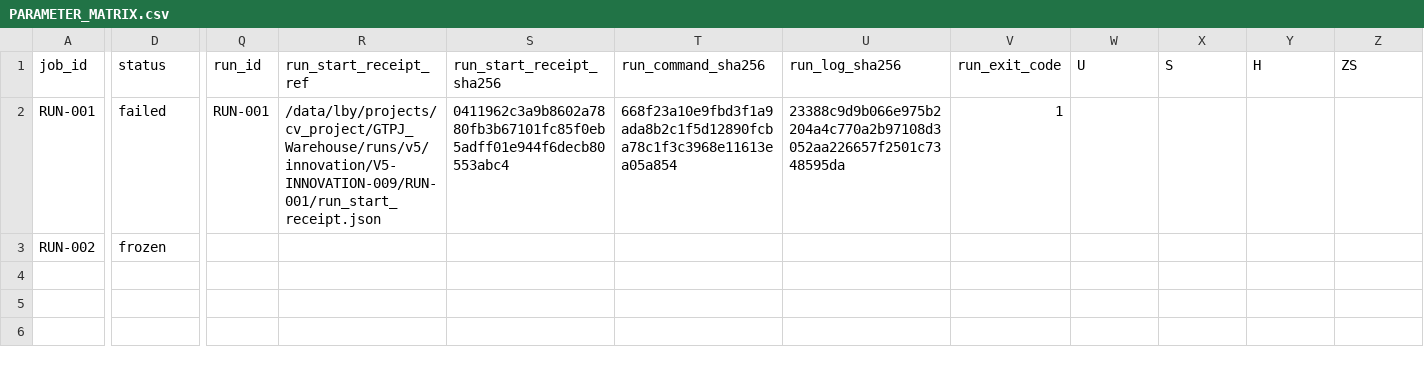
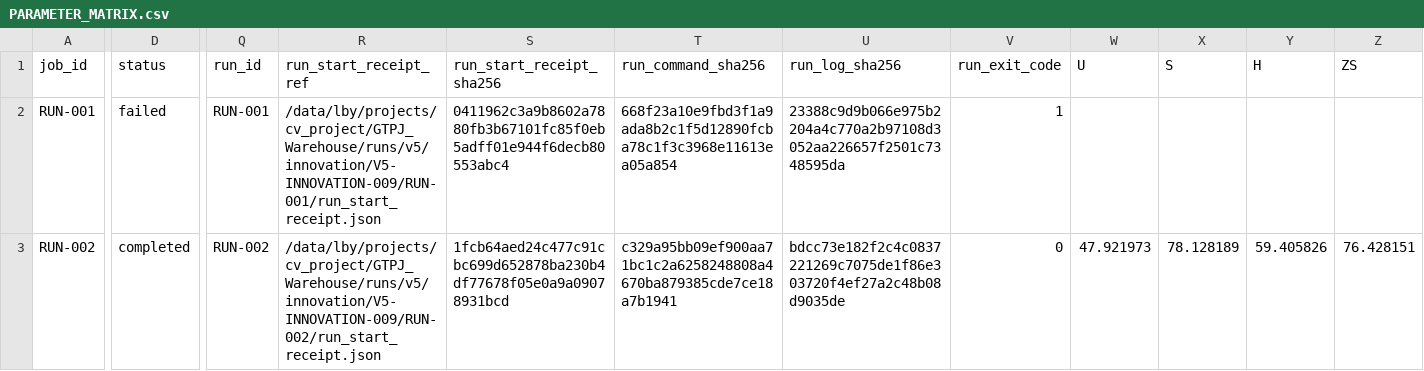
Before and after one commit to GetlotMoney/GTPJ, a CSV file: experiments/v5/innovation/INNOVATION-009_image_conditioned_pse/PARAMETER_MATRIX.csv, drawn as a sheet; only a part is shown, gaps mark what is left out; the diff covers the shown part only; the diff names each change by its address in the sheet, - before the commit and + after, or states it on an @@ line.

Commit message:
results(v5): record innovation 009 rejection

```diff
--- a/experiments/v5/innovation/INNOVATION-009_image_conditioned_pse/PARAMETER_MATRIX.csv
+++ b/experiments/v5/innovation/INNOVATION-009_image_conditioned_pse/PARAMETER_MATRIX.csv
-D3 (status): frozen
+D3 (status): completed
-Q3 (run_id): (empty)
+Q3 (run_id): RUN-002
-R3 (run_start_receipt_ref): (empty)
+R3 (run_start_receipt_ref): /data/lby/projects/cv_project/GTPJ_Warehouse/runs/v5/innovation/V5-INNOVATION-009/RUN-002/run_start_receipt.json
-S3 (run_start_receipt_sha256): (empty)
+S3 (run_start_receipt_sha256): 1fcb64aed24c477c91cbc699d652878ba230b4df77678f05e0a9a09078931bcd
-T3 (run_command_sha256): (empty)
+T3 (run_command_sha256): c329a95bb09ef900aa71bc1c2a6258248808a4670ba879385cde7ce18a7b1941
-U3 (run_log_sha256): (empty)
+U3 (run_log_sha256): bdcc73e182f2c4c0837221269c7075de1f86e303720f4ef27a2c48b08d9035de
-V3 (run_exit_code): (empty)
+V3 (run_exit_code): 0
-W3 (U): (empty)
+W3 (U): 47.921973
-X3 (S): (empty)
+X3 (S): 78.128189
-Y3 (H): (empty)
+Y3 (H): 59.405826
-Z3 (ZS): (empty)
+Z3 (ZS): 76.428151
```
Also changed, not shown: 3 edited cells elsewhere in this file, 11 other files.
